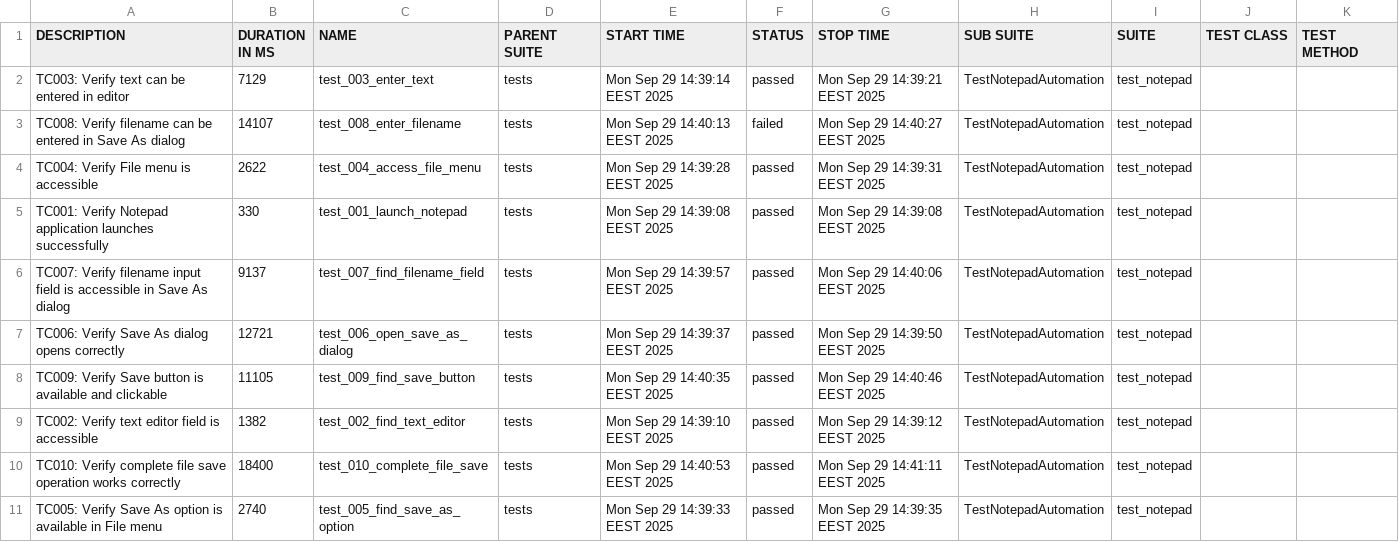
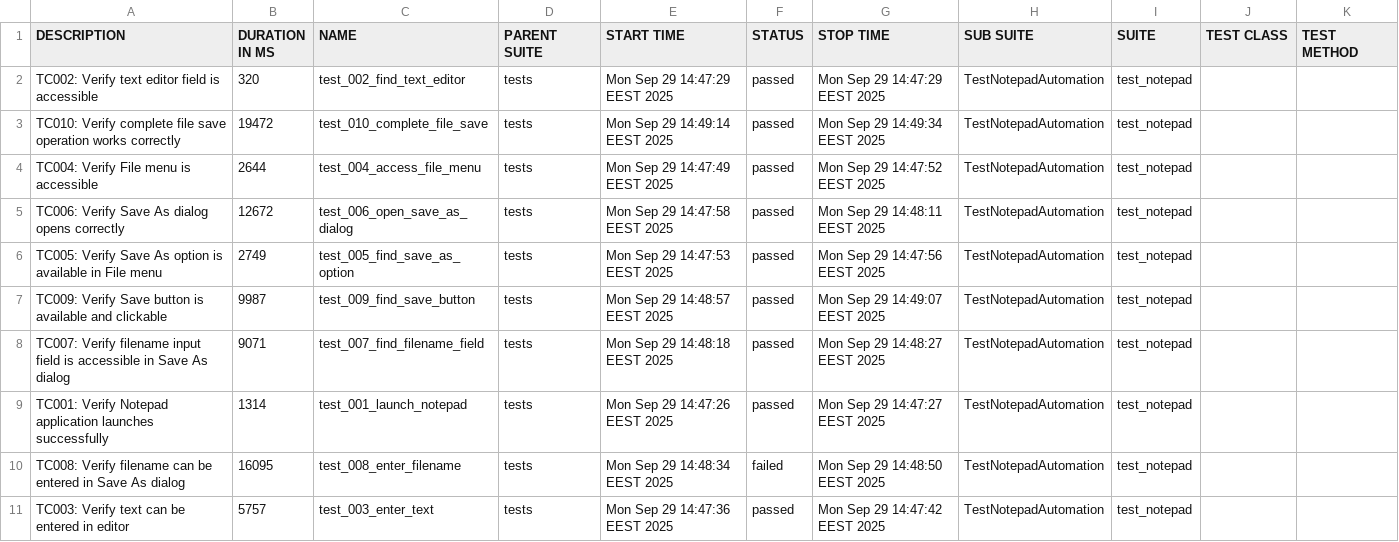
Before and after one commit to teppoaland/git_storage, a CSV file: allure-history/notepad-tests/data/suites.csv, drawn as a sheet.

Commit message:
Update notepad-tests Allure report - Build 20250929.12

```diff
--- a/allure-history/notepad-tests/data/suites.csv
+++ b/allure-history/notepad-tests/data/suites.csv
@@ -1,11 +1,11 @@
 "DESCRIPTION","DURATION IN MS","NAME","PARENT SUITE","START TIME","STATUS","STOP TIME","SUB SUITE","SUITE","TEST CLASS","TEST METHOD"
-"TC003: Verify text can be entered in editor","7129","test_003_enter_text","tests","Mon Sep 29 14:39:14 EEST 2025","passed","Mon Sep 29 14:39:21 EEST 2025","TestNotepadAutomation","test_notepad","",""
-"TC008: Verify filename can be entered in Save As dialog","14107","test_008_enter_filename","tests","Mon Sep 29 14:40:13 EEST 2025","failed","Mon Sep 29 14:40:27 EEST 2025","TestNotepadAutomation","test_notepad","",""
-"TC004: Verify File menu is accessible","2622","test_004_access_file_menu","tests","Mon Sep 29 14:39:28 EEST 2025","passed","Mon Sep 29 14:39:31 EEST 2025","TestNotepadAutomation","test_notepad","",""
-"TC001: Verify Notepad application launches successfully","330","test_001_launch_notepad","tests","Mon Sep 29 14:39:08 EEST 2025","passed","Mon Sep 29 14:39:08 EEST 2025","TestNotepadAutomation","test_notepad","",""
-"TC007: Verify filename input field is accessible in Save As dialog","9137","test_007_find_filename_field","tests","Mon Sep 29 14:39:57 EEST 2025","passed","Mon Sep 29 14:40:06 EEST 2025","TestNotepadAutomation","test_notepad","",""
-"TC006: Verify Save As dialog opens correctly","12721","test_006_open_save_as_dialog","tests","Mon Sep 29 14:39:37 EEST 2025","passed","Mon Sep 29 14:39:50 EEST 2025","TestNotepadAutomation","test_notepad","",""
-"TC009: Verify Save button is available and clickable","11105","test_009_find_save_button","tests","Mon Sep 29 14:40:35 EEST 2025","passed","Mon Sep 29 14:40:46 EEST 2025","TestNotepadAutomation","test_notepad","",""
-"TC002: Verify text editor field is accessible","1382","test_002_find_text_editor","tests","Mon Sep 29 14:39:10 EEST 2025","passed","Mon Sep 29 14:39:12 EEST 2025","TestNotepadAutomation","test_notepad","",""
-"TC010: Verify complete file save operation works correctly","18400","test_010_complete_file_save","tests","Mon Sep 29 14:40:53 EEST 2025","passed","Mon Sep 29 14:41:11 EEST 2025","TestNotepadAutomation","test_notepad","",""
-"TC005: Verify Save As option is available in File menu","2740","test_005_find_save_as_option","tests","Mon Sep 29 14:39:33 EEST 2025","passed","Mon Sep 29 14:39:35 EEST 2025","TestNotepadAutomation","test_notepad","",""
+"TC002: Verify text editor field is accessible","320","test_002_find_text_editor","tests","Mon Sep 29 14:47:29 EEST 2025","passed","Mon Sep 29 14:47:29 EEST 2025","TestNotepadAutomation","test_notepad","",""
+"TC010: Verify complete file save operation works correctly","19472","test_010_complete_file_save","tests","Mon Sep 29 14:49:14 EEST 2025","passed","Mon Sep 29 14:49:34 EEST 2025","TestNotepadAutomation","test_notepad","",""
+"TC004: Verify File menu is accessible","2644","test_004_access_file_menu","tests","Mon Sep 29 14:47:49 EEST 2025","passed","Mon Sep 29 14:47:52 EEST 2025","TestNotepadAutomation","test_notepad","",""
+"TC006: Verify Save As dialog opens correctly","12672","test_006_open_save_as_dialog","tests","Mon Sep 29 14:47:58 EEST 2025","passed","Mon Sep 29 14:48:11 EEST 2025","TestNotepadAutomation","test_notepad","",""
+"TC005: Verify Save As option is available in File menu","2749","test_005_find_save_as_option","tests","Mon Sep 29 14:47:53 EEST 2025","passed","Mon Sep 29 14:47:56 EEST 2025","TestNotepadAutomation","test_notepad","",""
+"TC009: Verify Save button is available and clickable","9987","test_009_find_save_button","tests","Mon Sep 29 14:48:57 EEST 2025","passed","Mon Sep 29 14:49:07 EEST 2025","TestNotepadAutomation","test_notepad","",""
+"TC007: Verify filename input field is accessible in Save As dialog","9071","test_007_find_filename_field","tests","Mon Sep 29 14:48:18 EEST 2025","passed","Mon Sep 29 14:48:27 EEST 2025","TestNotepadAutomation","test_notepad","",""
+"TC001: Verify Notepad application launches successfully","1314","test_001_launch_notepad","tests","Mon Sep 29 14:47:26 EEST 2025","passed","Mon Sep 29 14:47:27 EEST 2025","TestNotepadAutomation","test_notepad","",""
+"TC008: Verify filename can be entered in Save As dialog","16095","test_008_enter_filename","tests","Mon Sep 29 14:48:34 EEST 2025","failed","Mon Sep 29 14:48:50 EEST 2025","TestNotepadAutomation","test_notepad","",""
+"TC003: Verify text can be entered in editor","5757","test_003_enter_text","tests","Mon Sep 29 14:47:36 EEST 2025","passed","Mon Sep 29 14:47:42 EEST 2025","TestNotepadAutomation","test_notepad","",""
```
Also changed, not shown: 41 other files.
